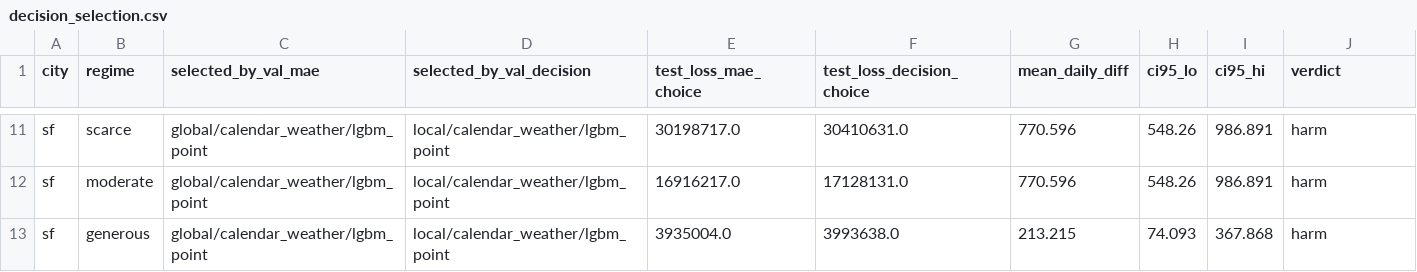
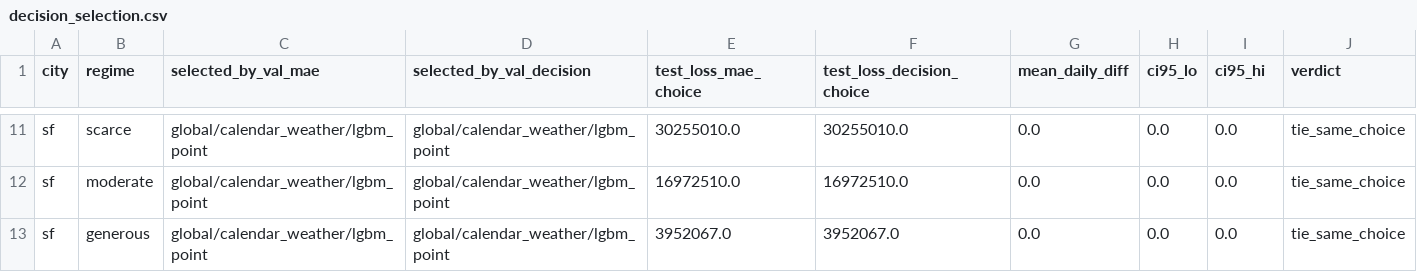
Before and after one commit to Nassar-Coding/Nassar-Coding.github.io, a CSV file: dream-paper/outputs/metrics/decision_selection.csv, drawn as a sheet; only a part is shown, gaps mark what is left out; the diff covers the shown part only; the diff names each change by its address in the sheet, - before the commit and + after, or states it on an @@ line.

```diff
--- a/dream-paper/outputs/metrics/decision_selection.csv
+++ b/dream-paper/outputs/metrics/decision_selection.csv
-D11:D13 (selected_by_val_decision): local/calendar_weather/lgbm_point
+D11:D13 (selected_by_val_decision): global/calendar_weather/lgbm_point
-E11 (test_loss_mae_choice): 30198717.0
+E11 (test_loss_mae_choice): 30255010.0
-F11 (test_loss_decision_choice): 30410631.0
+F11 (test_loss_decision_choice): 30255010.0
-G11:G12 (mean_daily_diff): 770.596
+G11:G12 (mean_daily_diff): 0.0
-H11:H12 (ci95_lo): 548.26
+H11:H12 (ci95_lo): 0.0
-I11:I12 (ci95_hi): 986.891
+I11:I12 (ci95_hi): 0.0
-J11:J13 (verdict): harm
+J11:J13 (verdict): tie_same_choice
-E12 (test_loss_mae_choice): 16916217.0
+E12 (test_loss_mae_choice): 16972510.0
-F12 (test_loss_decision_choice): 17128131.0
+F12 (test_loss_decision_choice): 16972510.0
-E13 (test_loss_mae_choice): 3935004.0
+E13 (test_loss_mae_choice): 3952067.0
-F13 (test_loss_decision_choice): 3993638.0
+F13 (test_loss_decision_choice): 3952067.0
-G13 (mean_daily_diff): 213.215
+G13 (mean_daily_diff): 0.0
-H13 (ci95_lo): 74.093
+H13 (ci95_lo): 0.0
-I13 (ci95_hi): 367.868
+I13 (ci95_hi): 0.0
```
Also changed, not shown: 31 edited cells elsewhere in this file, dream-paper/outputs/metrics/decision_inference.csv, dream-paper/outputs/metrics/decision_metrics.csv, 41 other files.
